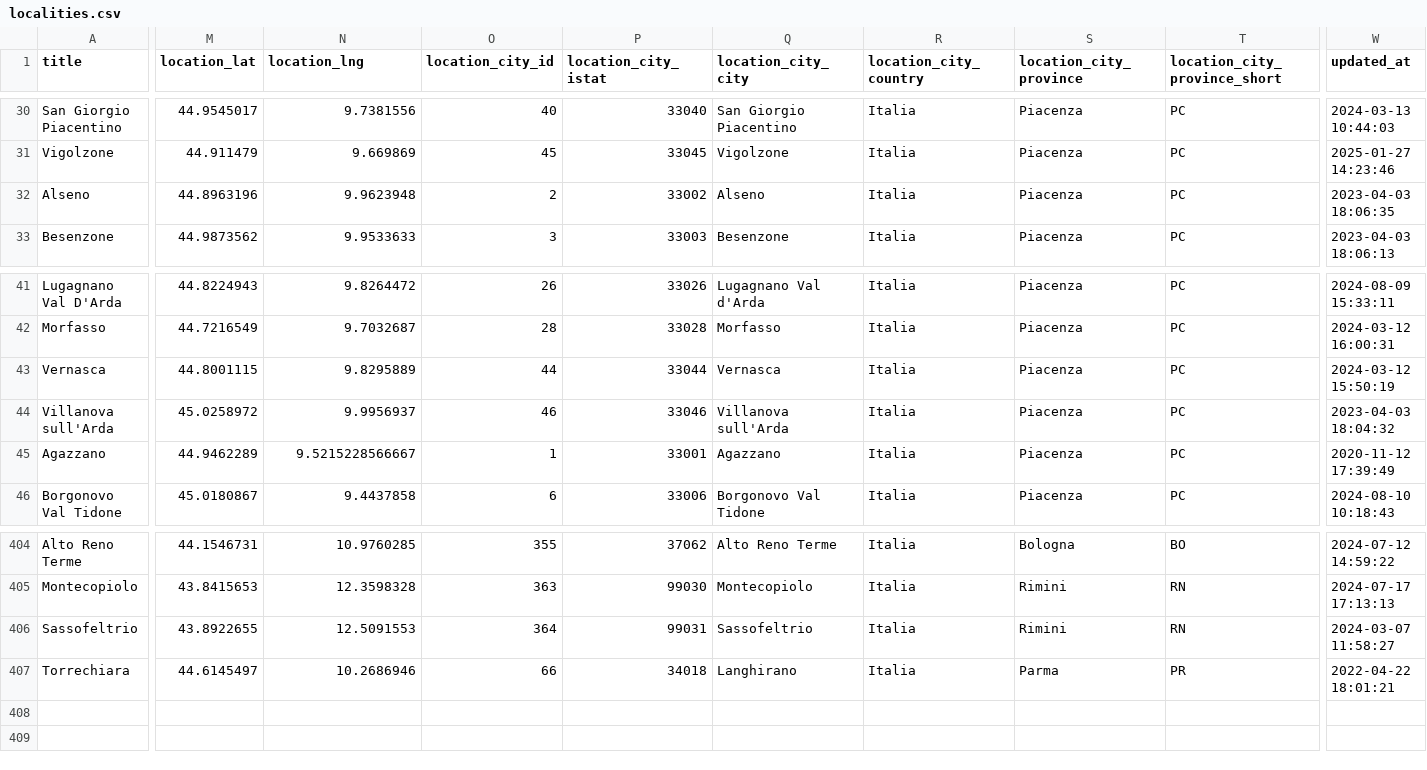
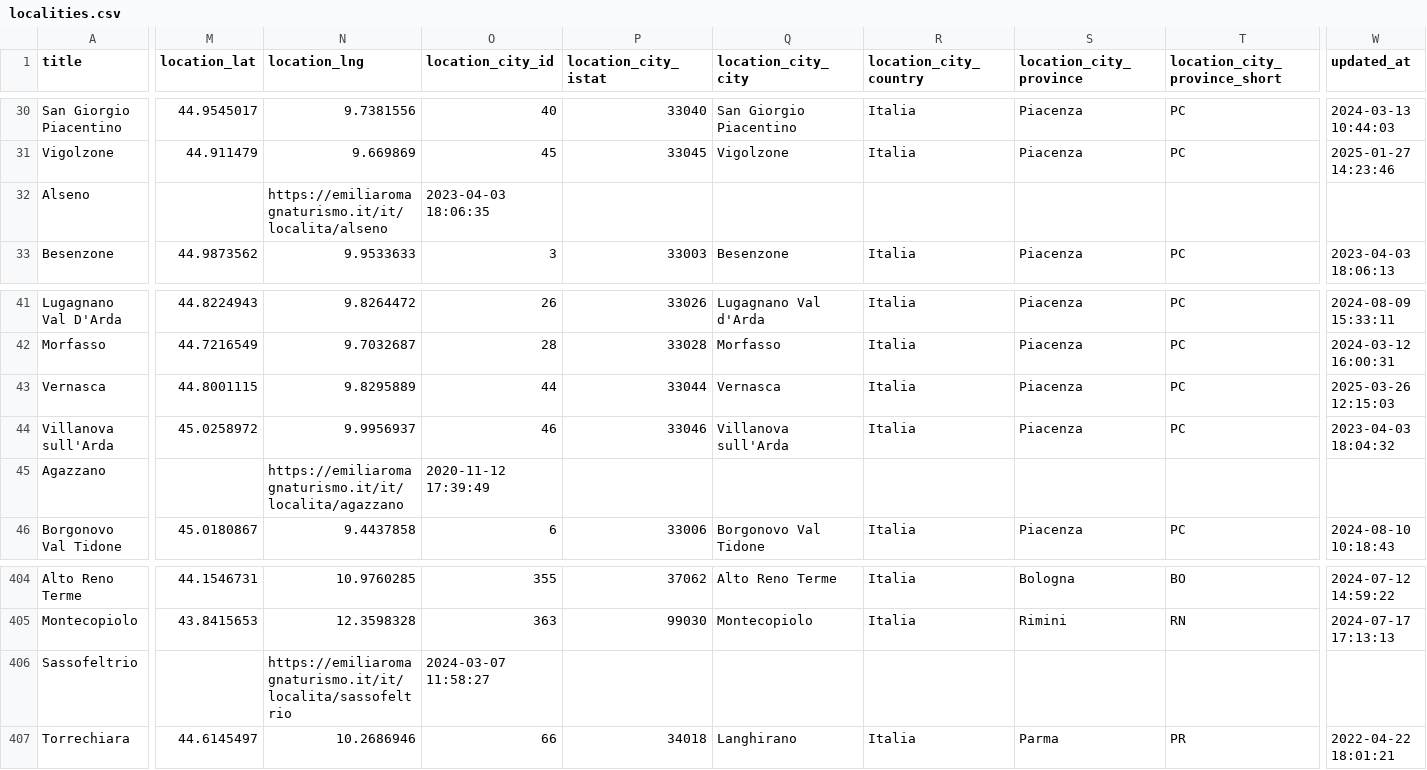
Before and after one commit to APT-Servizi/openapi-ert, a CSV file: dump/localities.csv, drawn as a sheet; only a part is shown, gaps mark what is left out; the diff covers the shown part only; the diff names each change by its address in the sheet, - before the commit and + after, or states it on an @@ line.

Commit message:
Data update of  2025-04-01

```diff
--- a/dump/localities.csv
+++ b/dump/localities.csv
-M32 (location_lat): 44.8963196
+M32 (location_lat): (empty)
-N32 (location_lng): 9.9623948
+N32 (location_lng): https://emiliaromagnaturismo.it/it/localita/alseno
-O32 (location_city_id): 2
+O32 (location_city_id): 2023-04-03 18:06:35
-P32 (location_city_istat): 33002
+P32 (location_city_istat): (empty)
-Q32 (location_city_city): Alseno
+Q32 (location_city_city): (empty)
-R32 (location_city_country): Italia
+R32 (location_city_country): (empty)
-S32 (location_city_province): Piacenza
+S32 (location_city_province): (empty)
-T32 (location_city_province_short): PC
+T32 (location_city_province_short): (empty)
-W32 (updated_at): 2023-04-03 18:06:35
+W32 (updated_at): (empty)
-W43 (updated_at): 2024-03-12 15:50:19
+W43 (updated_at): 2025-03-26 12:15:03
-M45 (location_lat): 44.9462289
+M45 (location_lat): (empty)
-N45 (location_lng): 9.5215228566667
+N45 (location_lng): https://emiliaromagnaturismo.it/it/localita/agazzano
-O45 (location_city_id): 1
+O45 (location_city_id): 2020-11-12 17:39:49
-P45 (location_city_istat): 33001
+P45 (location_city_istat): (empty)
-Q45 (location_city_city): Agazzano
+Q45 (location_city_city): (empty)
-R45 (location_city_country): Italia
+R45 (location_city_country): (empty)
-S45 (location_city_province): Piacenza
+S45 (location_city_province): (empty)
-T45 (location_city_province_short): PC
+T45 (location_city_province_short): (empty)
-W45 (updated_at): 2020-11-12 17:39:49
+W45 (updated_at): (empty)
-M406 (location_lat): 43.8922655
+M406 (location_lat): (empty)
-N406 (location_lng): 12.5091553
+N406 (location_lng): https://emiliaromagnaturismo.it/it/localita/sassofeltrio
-O406 (location_city_id): 364
+O406 (location_city_id): 2024-03-07 11:58:27
-P406 (location_city_istat): 99031
+P406 (location_city_istat): (empty)
-Q406 (location_city_city): Sassofeltrio
+Q406 (location_city_city): (empty)
-R406 (location_city_country): Italia
+R406 (location_city_country): (empty)
-S406 (location_city_province): Rimini
+S406 (location_city_province): (empty)
-T406 (location_city_province_short): RN
+T406 (location_city_province_short): (empty)
-W406 (updated_at): 2024-03-07 11:58:27
+W406 (updated_at): (empty)
```
Also changed, not shown: 11 edited cells elsewhere in this file.
